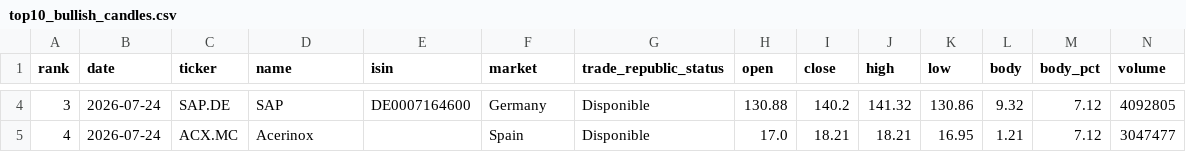
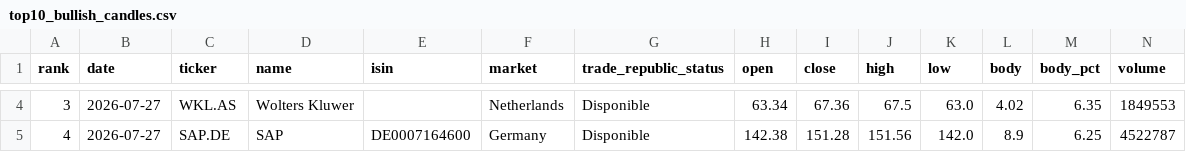
Before and after one commit to instialejandro-stack/stock-candle-scanner-actions, a CSV file: output/top10_bullish_candles.csv, drawn as a sheet; only a part is shown, gaps mark what is left out; the diff covers the shown part only.

```diff
--- a/output/top10_bullish_candles.csv
+++ b/output/top10_bullish_candles.csv
@@ -4,2 +4,2 @@ rank,date,ticker,name,isin,market,trade_republic_status,open,close,high,low,body
-3,2026-07-24,SAP.DE,SAP,DE0007164600,Germany,Disponible,130.88,140.2,141.32,130.86,9.32,7.12,4092805
-4,2026-07-24,ACX.MC,Acerinox,,Spain,Disponible,17.0,18.21,18.21,16.95,1.21,7.12,3047477
+3,2026-07-27,WKL.AS,Wolters Kluwer,,Netherlands,Disponible,63.34,67.36,67.5,63.0,4.02,6.35,1849553
+4,2026-07-27,SAP.DE,SAP,DE0007164600,Germany,Disponible,142.38,151.28,151.56,142.0,8.9,6.25,4522787
```
Also changed, not shown: 84 edited cells elsewhere in this file, output/history_intraday_candidates.csv, output/history_top10_bullish_candles.csv, 2 other files.
